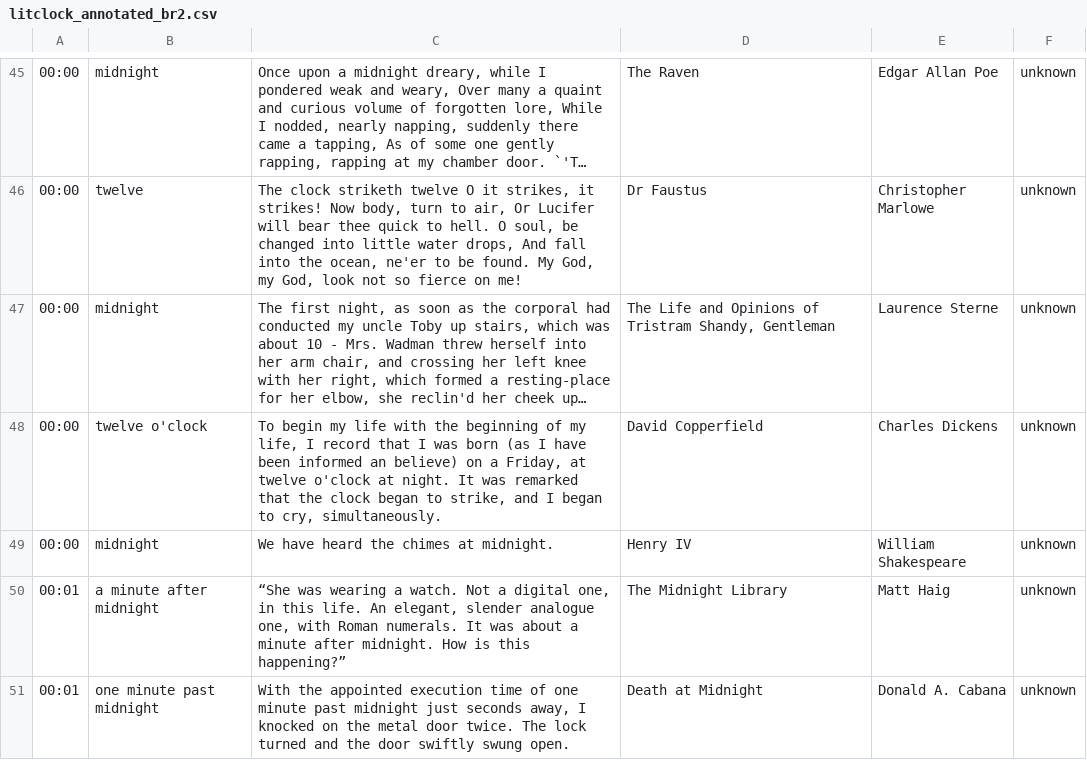
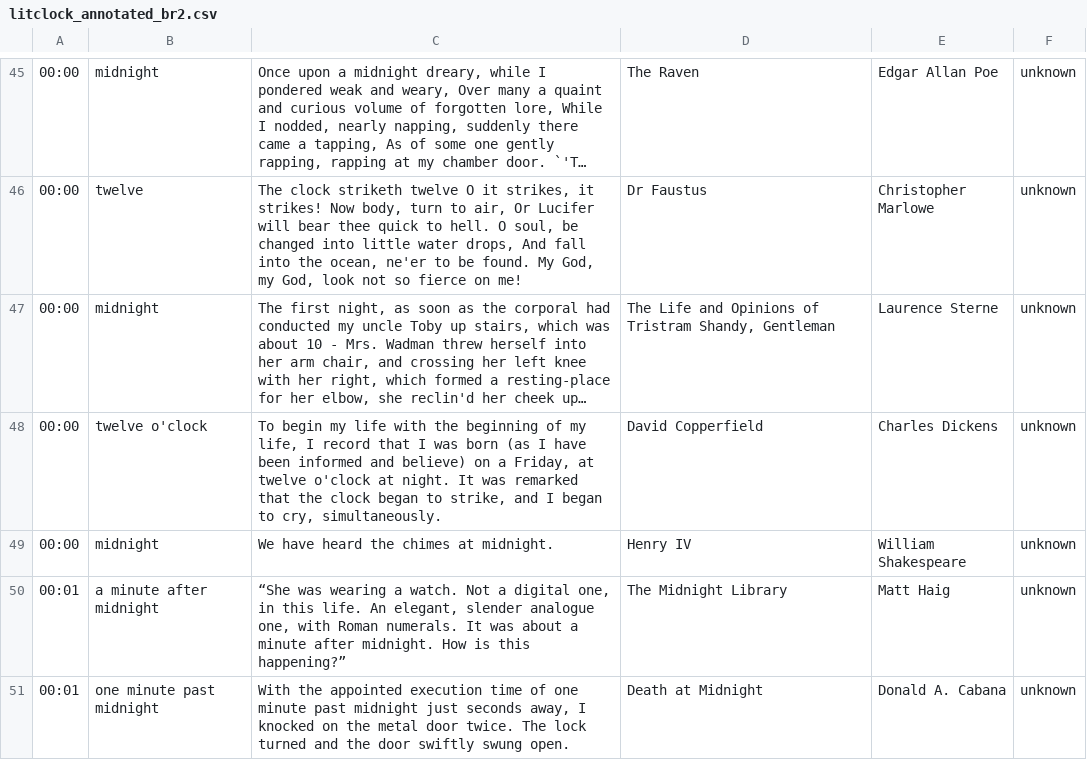
Before and after one commit to elegantalchemist/literaryclock, a CSV file: quote to image/litclock_annotated_br2.csv, drawn as a sheet; only a part is shown, gaps mark what is left out; long unchanged cells end in …; the diff names each change by its address in the sheet, - before the commit and + after, or states it on an @@ line.

Commit message:
Fix typo

```diff
--- a/quote to image/litclock_annotated_br2.csv
+++ b/quote to image/litclock_annotated_br2.csv
-C48: …been informed an believe) on…
+C48: …been informed and believe) on…
```
